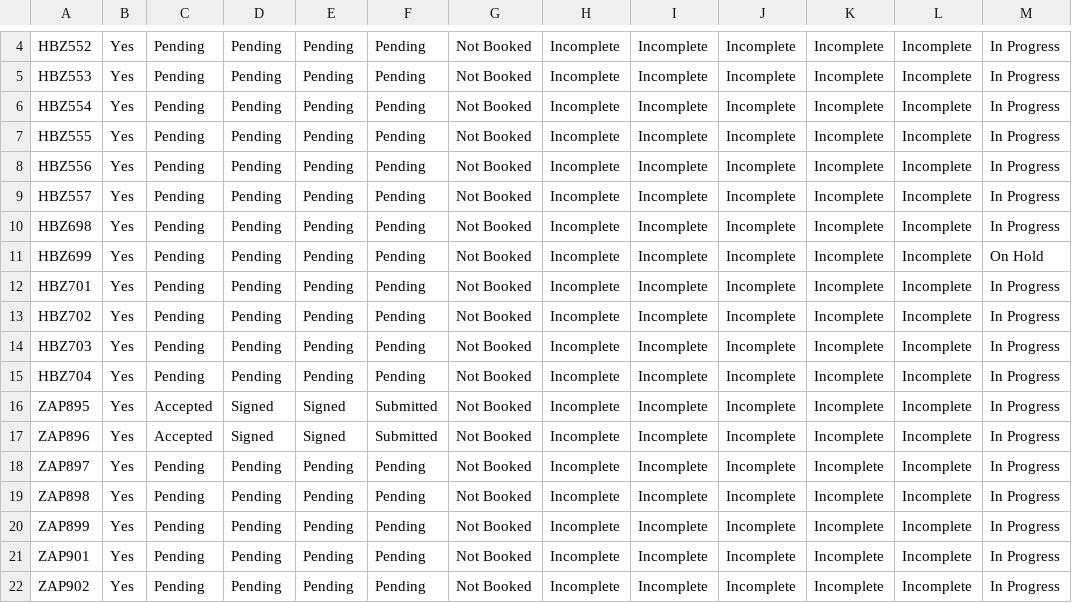
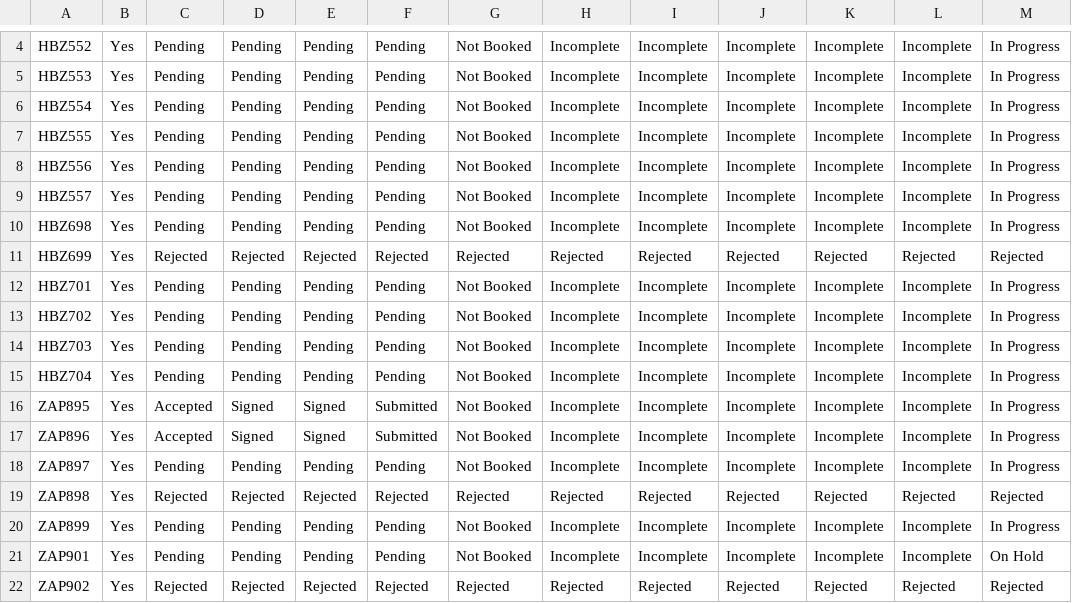
Before and after one commit to Goglobal-Recruitment/Goglobal-Recruitment.github.io, a CSV file: cleaned_application_tracker.csv, drawn as a sheet; only a part is shown, gaps mark what is left out.

Commit message:
Add files via upload

```diff
--- a/cleaned_application_tracker.csv
+++ b/cleaned_application_tracker.csv
@@ -10,3 +10,3 @@ HBZ557,Yes,Pending,Pending,Pending,Pending,Not Booked,Incomplete,Incomplete,Inco
 HBZ698,Yes,Pending,Pending,Pending,Pending,Not Booked,Incomplete,Incomplete,Incomplete,Incomplete,Incomplete,In Progress
-HBZ699,Yes,Pending,Pending,Pending,Pending,Not Booked,Incomplete,Incomplete,Incomplete,Incomplete,Incomplete,On Hold
+HBZ699,Yes,Rejected,Rejected,Rejected,Rejected,Rejected,Rejected,Rejected,Rejected,Rejected,Rejected,Rejected
 HBZ701,Yes,Pending,Pending,Pending,Pending,Not Booked,Incomplete,Incomplete,Incomplete,Incomplete,Incomplete,In Progress
@@ -18,5 +18,5 @@ ZAP896,Yes,Accepted,Signed,Signed,Submitted,Not Booked,Incomplete,Incomplete,Inc
 ZAP897,Yes,Pending,Pending,Pending,Pending,Not Booked,Incomplete,Incomplete,Incomplete,Incomplete,Incomplete,In Progress
-ZAP898,Yes,Pending,Pending,Pending,Pending,Not Booked,Incomplete,Incomplete,Incomplete,Incomplete,Incomplete,In Progress
+ZAP898,Yes,Rejected,Rejected,Rejected,Rejected,Rejected,Rejected,Rejected,Rejected,Rejected,Rejected,Rejected
 ZAP899,Yes,Pending,Pending,Pending,Pending,Not Booked,Incomplete,Incomplete,Incomplete,Incomplete,Incomplete,In Progress
-ZAP901,Yes,Pending,Pending,Pending,Pending,Not Booked,Incomplete,Incomplete,Incomplete,Incomplete,Incomplete,In Progress
-ZAP902,Yes,Pending,Pending,Pending,Pending,Not Booked,Incomplete,Incomplete,Incomplete,Incomplete,Incomplete,In Progress
+ZAP901,Yes,Pending,Pending,Pending,Pending,Not Booked,Incomplete,Incomplete,Incomplete,Incomplete,Incomplete,On Hold
+ZAP902,Yes,Rejected,Rejected,Rejected,Rejected,Rejected,Rejected,Rejected,Rejected,Rejected,Rejected,Rejected
```
